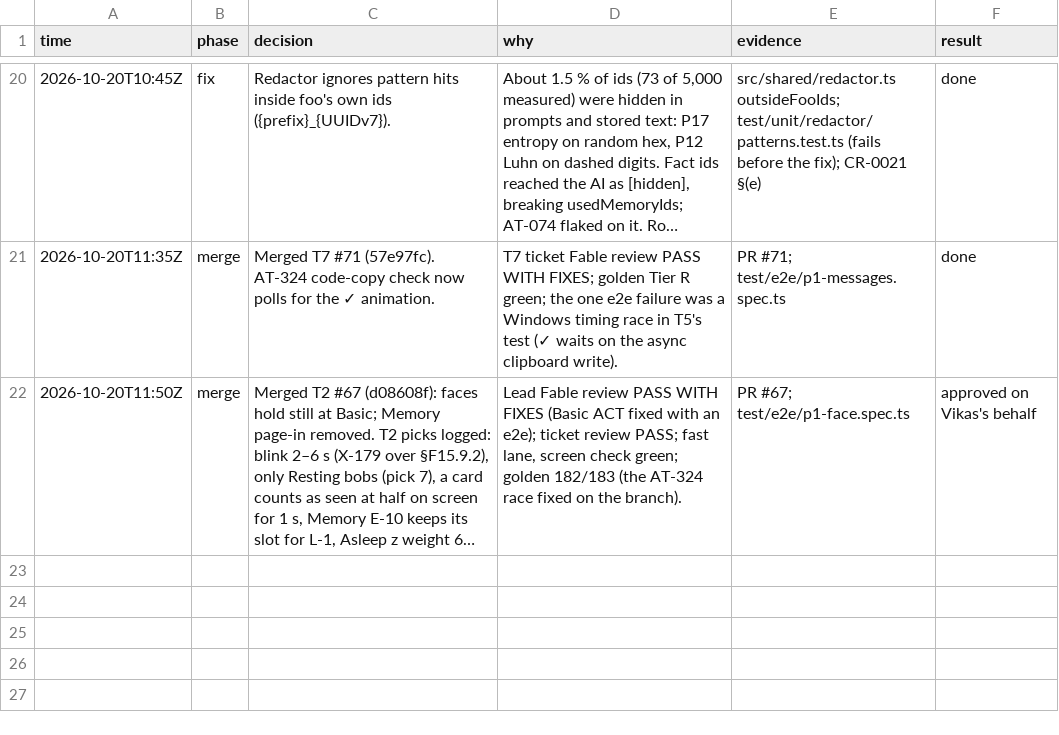
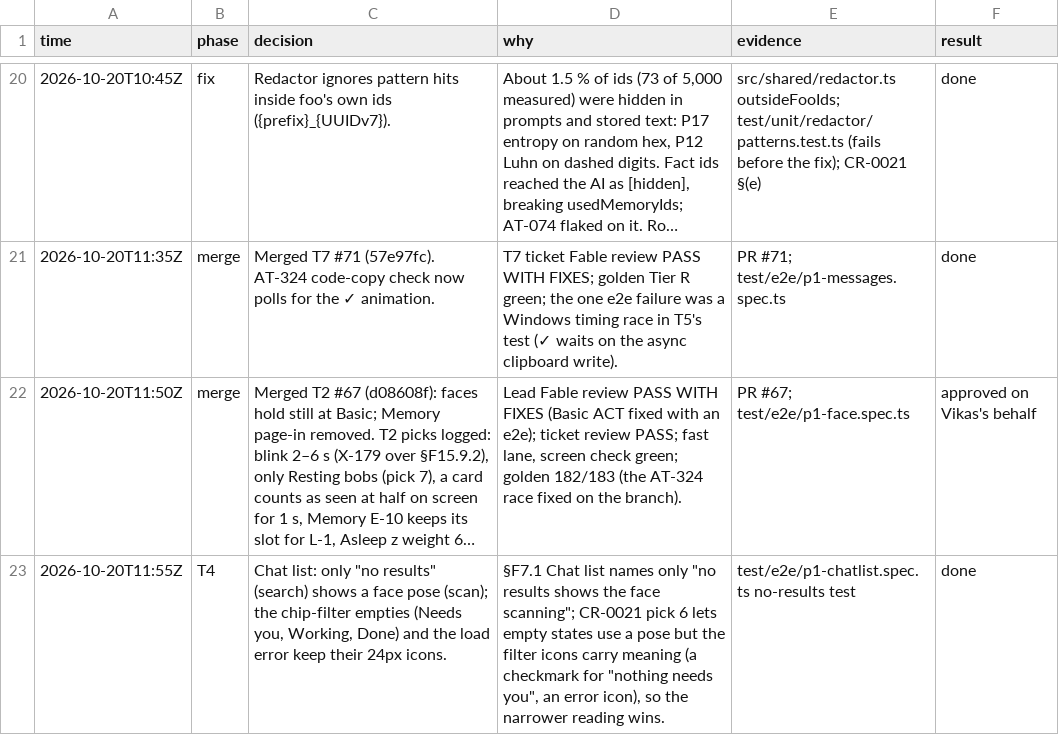
Before and after one commit to vikas53953/foo-agent, a TSV file: docs/decisions/P1.tsv, drawn as a sheet; only a part is shown, gaps mark what is left out; long unchanged cells end in …; the diff names each change by its address in the sheet, - before the commit and + after, or states it on an @@ line.

```diff
--- a/docs/decisions/P1.tsv
+++ b/docs/decisions/P1.tsv
+row 23: 2026-10-20T11:55Z | T4 | Chat list: only "no results" (search) shows a face pose (scan); the chip-filter empties (Needs you, Working, Done) and the load error keep their 24px icons. | §F7.1 Chat list names only "no results shows the face scanning"; CR-0021 pick 6 lets empty states use a pose but the filter icons carry meaning (a checkmark for "nothing needs you", an error icon), so the narrower reading wins. | test/e2e/p1-chatlist.spec.ts no-results test | done
```
Also changed, not shown: 4 other files.
